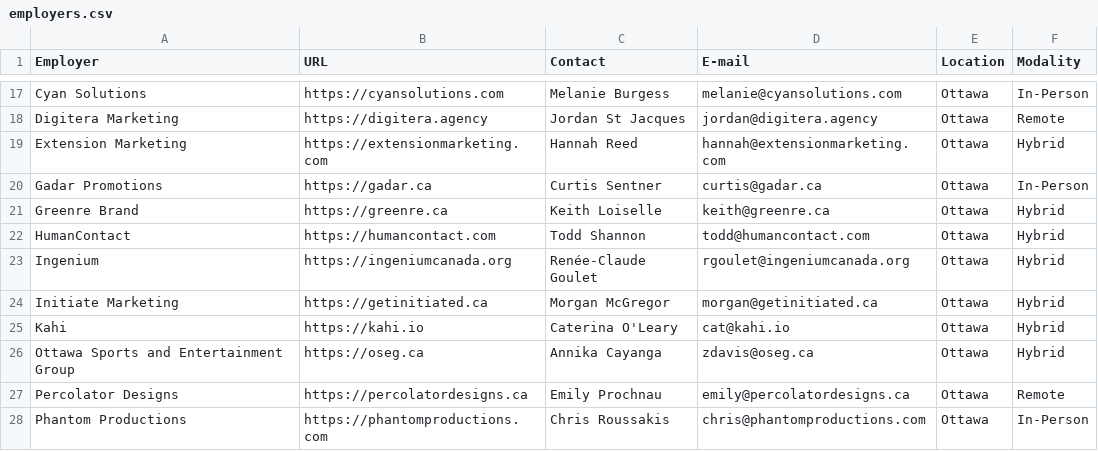
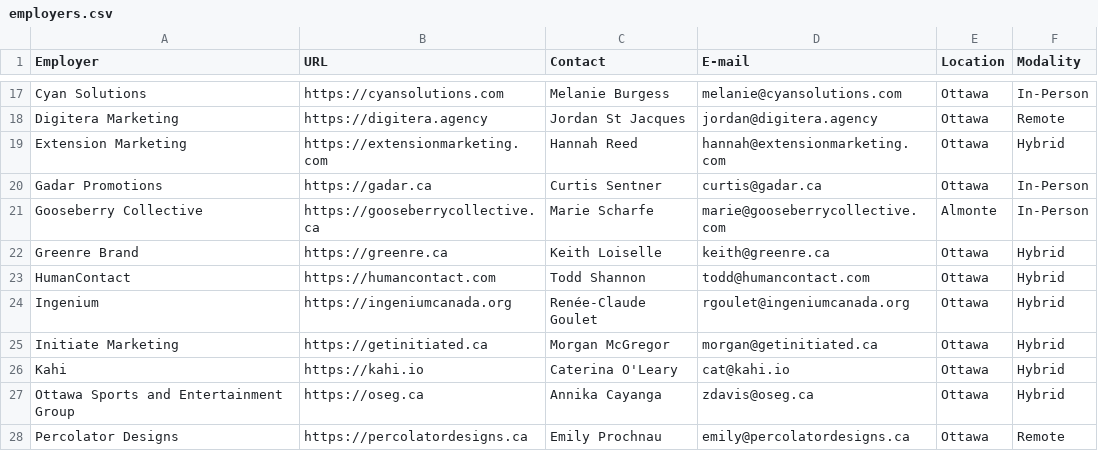
Before and after one commit to AlainParadis/wil, a CSV file: _data/employers.csv, drawn as a sheet; only a part is shown, gaps mark what is left out; the shorter side is filled out with more unchanged rows; the diff names each change by its address in the sheet, - before the commit and + after, or states it on an @@ line.

Commit message:
add employers

```diff
--- a/_data/employers.csv
+++ b/_data/employers.csv
+row 21: Gooseberry Collective | https://gooseberrycollective.ca | Marie Scharfe | marie@gooseberrycollective.com | Almonte | In-Person
```
